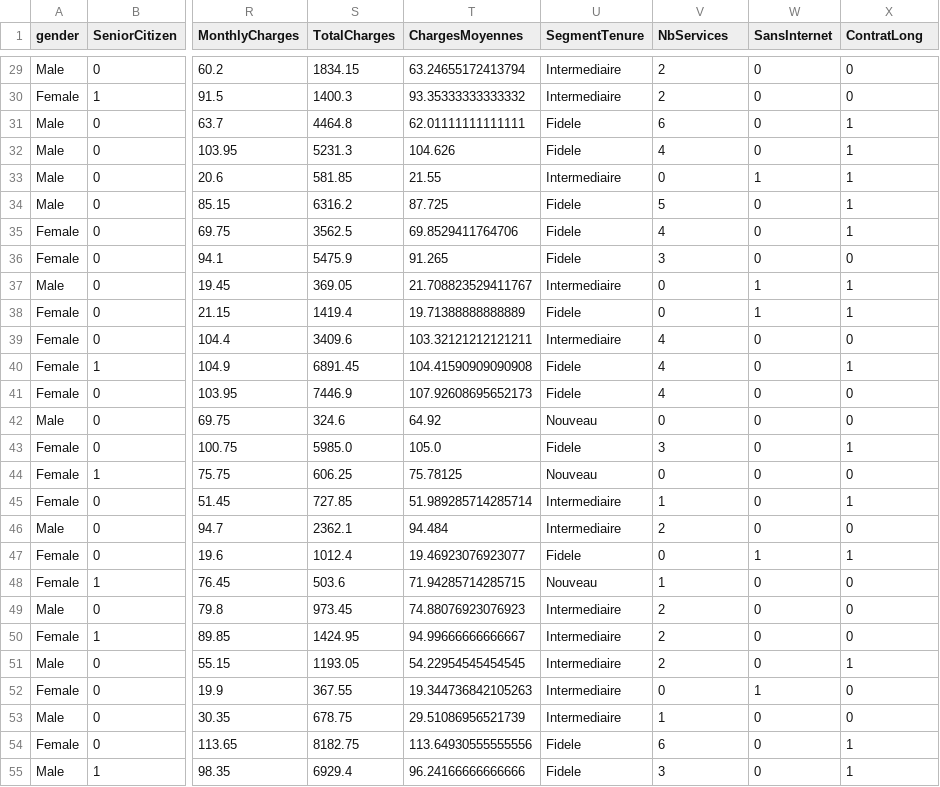
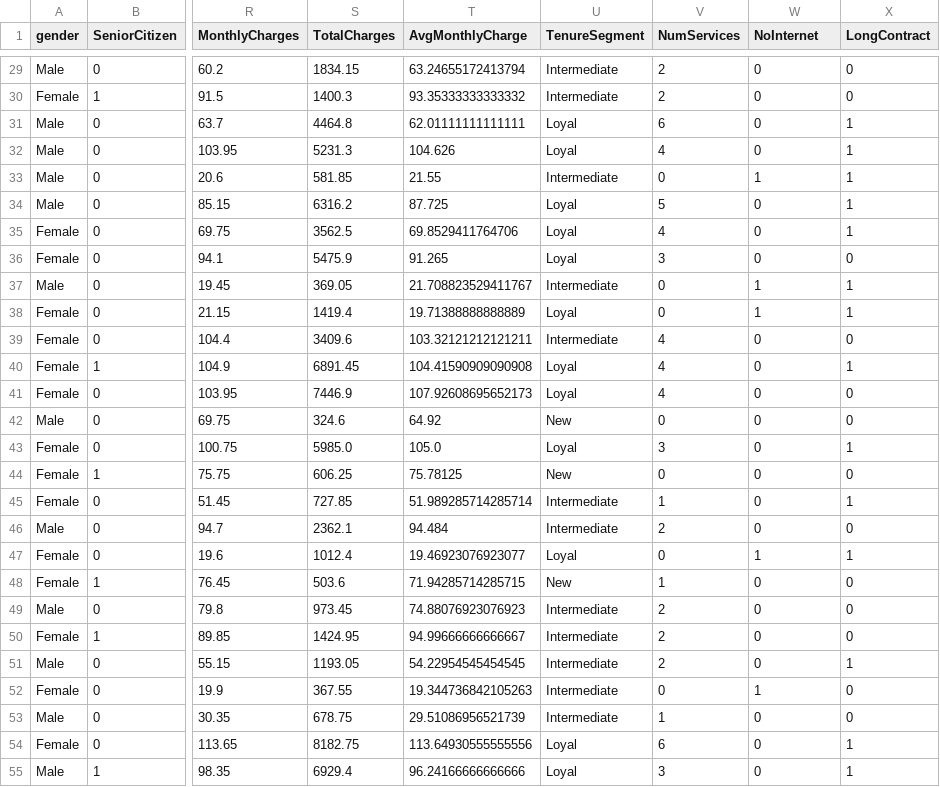
Before and after one commit to wissemhammami/telecom-churn-prediction, a CSV file: models/shap_background.csv, drawn as a sheet; only a part is shown, gaps mark what is left out; the diff covers the shown part only; the diff names each change by its address in the sheet, - before the commit and + after, or states it on an @@ line.

Commit message:
Rename engineered features to English and retrain champion model
Rename AvgMonthlyCharge, NumServices, NoInternet, LongContract and TenureSegment (values New, Intermediate, Loyal) across feature engineering, training, SHAP helpers, tests and notebook text. Regenerate the champion model, SHAP background and reports, and refresh README metrics. Cost-based threshold analysis now recommends 0.40 on training CV; the production threshold stays at 0.50.

```diff
--- a/models/shap_background.csv
+++ b/models/shap_background.csv
-T1: ChargesMoyennes
+T1: AvgMonthlyCharge
-U1: SegmentTenure
+U1: TenureSegment
-V1: NbServices
+V1: NumServices
-W1: SansInternet
+W1: NoInternet
-X1: ContratLong
+X1: LongContract
-U29:U30 (TenureSegment): Intermediaire
+U29:U30 (TenureSegment): Intermediate
-U31:U32 (TenureSegment): Fidele
+U31:U32 (TenureSegment): Loyal
-U33 (TenureSegment): Intermediaire
+U33 (TenureSegment): Intermediate
-U34:U36 (TenureSegment): Fidele
+U34:U36 (TenureSegment): Loyal
-U37 (TenureSegment): Intermediaire
+U37 (TenureSegment): Intermediate
-U38 (TenureSegment): Fidele
+U38 (TenureSegment): Loyal
-U39 (TenureSegment): Intermediaire
+U39 (TenureSegment): Intermediate
-U40:U41 (TenureSegment): Fidele
+U40:U41 (TenureSegment): Loyal
-U42 (TenureSegment): Nouveau
+U42 (TenureSegment): New
-U43 (TenureSegment): Fidele
+U43 (TenureSegment): Loyal
-U44 (TenureSegment): Nouveau
+U44 (TenureSegment): New
-U45:U46 (TenureSegment): Intermediaire
+U45:U46 (TenureSegment): Intermediate
-U47 (TenureSegment): Fidele
+U47 (TenureSegment): Loyal
-U48 (TenureSegment): Nouveau
+U48 (TenureSegment): New
-U49:U53 (TenureSegment): Intermediaire
+U49:U53 (TenureSegment): Intermediate
-U54:U55 (TenureSegment): Fidele
+U54:U55 (TenureSegment): Loyal
```
Also changed, not shown: 73 edited cells elsewhere in this file, reports/model_comparison.csv, reports/threshold_analysis.csv, 20 other files.
